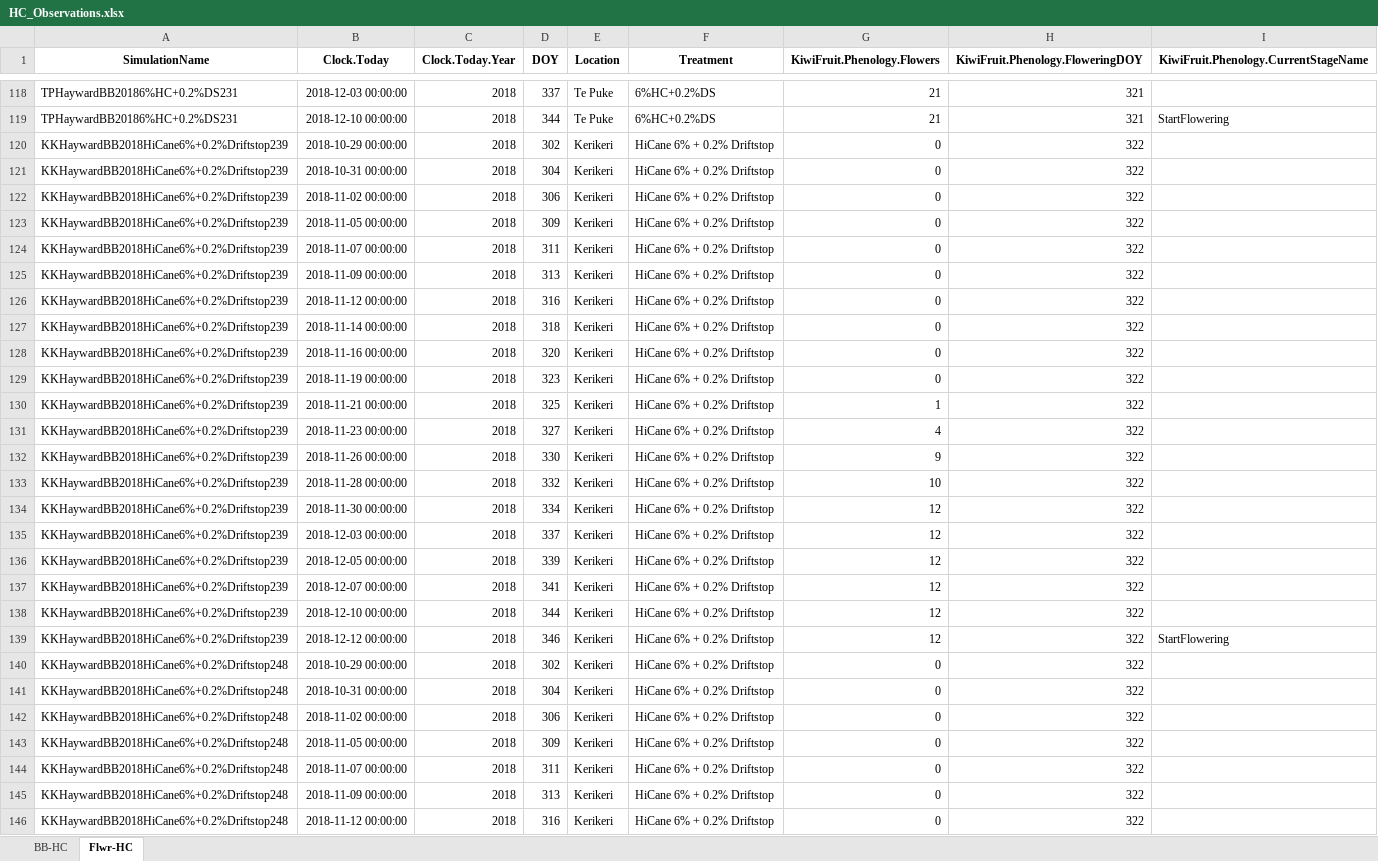
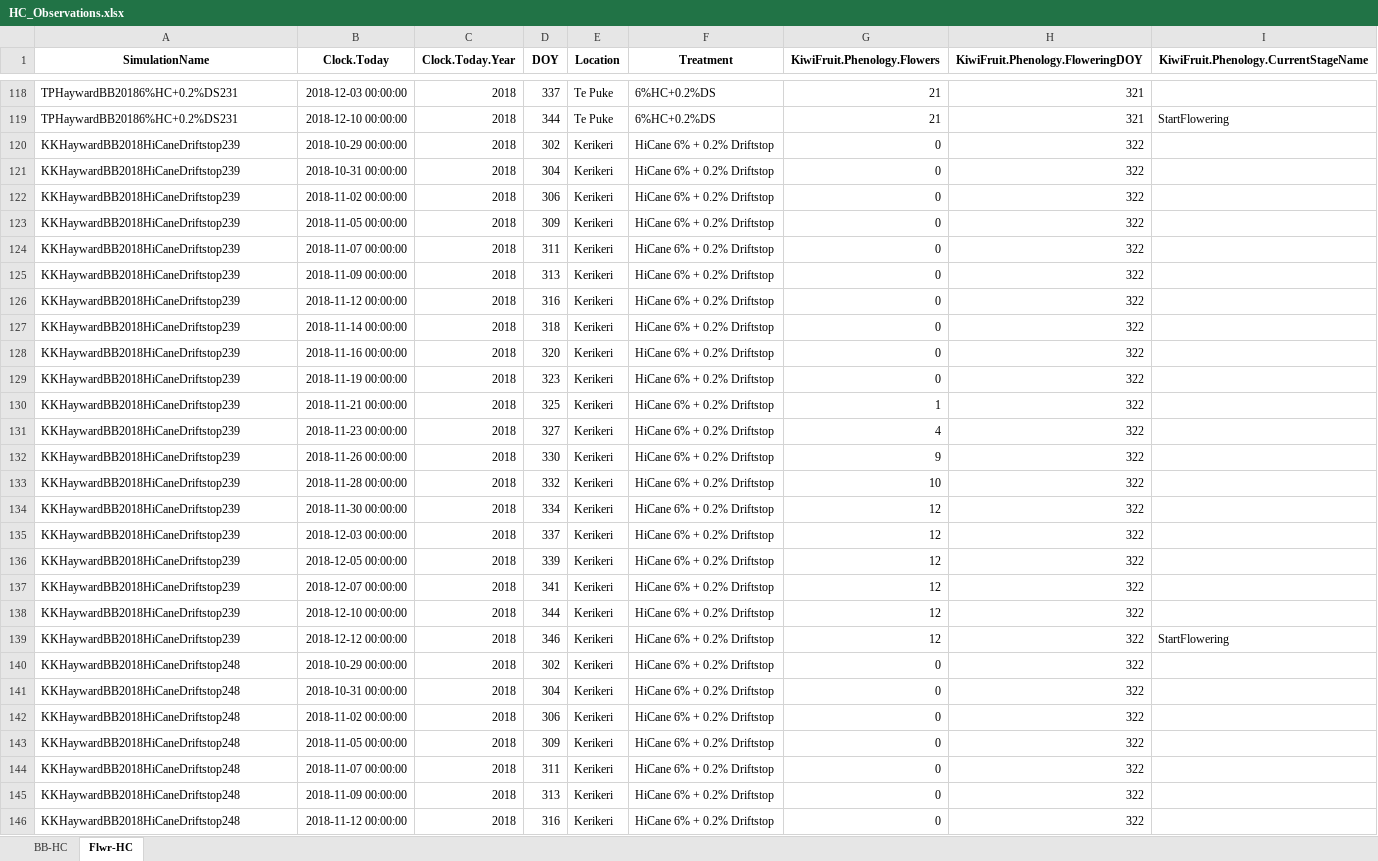
Before and after one commit to Nilo-O-o/ApsimX, an Excel workbook: Prototypes/KiwiFruit/HC_Observations.xlsx, sheet Flwr-HC, drawn as a sheet; only a part is shown, gaps mark what is left out; values as stored, in another font and other column widths than the file's, no borders; the diff covers the shown part only; the diff names each change by its address in the sheet, - before the commit and + after, or states it on an @@ line.

```diff
--- a/Prototypes/KiwiFruit/HC_Observations.xlsx (sheet Flwr-HC)
+++ b/Prototypes/KiwiFruit/HC_Observations.xlsx (sheet Flwr-HC)
-A120:A139 (SimulationName): KKHaywardBB2018HiCane6%+0.2%Driftstop239
+A120:A139 (SimulationName): KKHaywardBB2018HiCaneDriftstop239
-A140:A146 (SimulationName): KKHaywardBB2018HiCane6%+0.2%Driftstop248
+A140:A146 (SimulationName): KKHaywardBB2018HiCaneDriftstop248
```
Also changed, not shown: 133 edited cells elsewhere in this sheet, sheet BB-HC, 2 other files.
